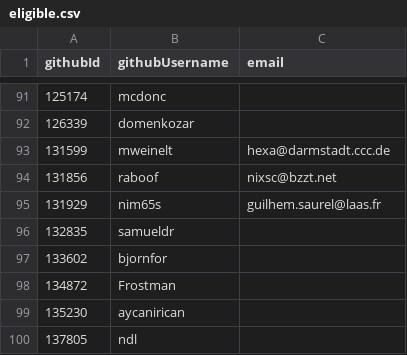
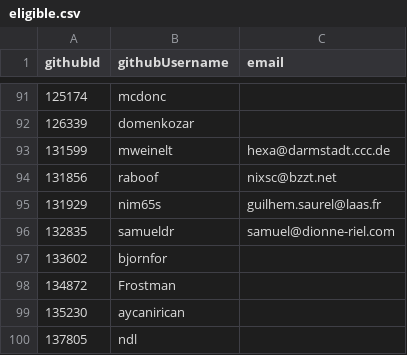
Before and after one commit to i-am-logger/SC-election-2025, a CSV file: eligible.csv, drawn as a sheet; only a part is shown, gaps mark what is left out.

Commit message:
Add email for samueldr

```diff
--- a/eligible.csv
+++ b/eligible.csv
@@ -95,3 +95,3 @@ githubId,githubUsername,email
 131929,nim65s,guilhem.saurel@laas.fr
-132835,samueldr,
+132835,samueldr,samuel@dionne-riel.com
 133602,bjornfor,
```
